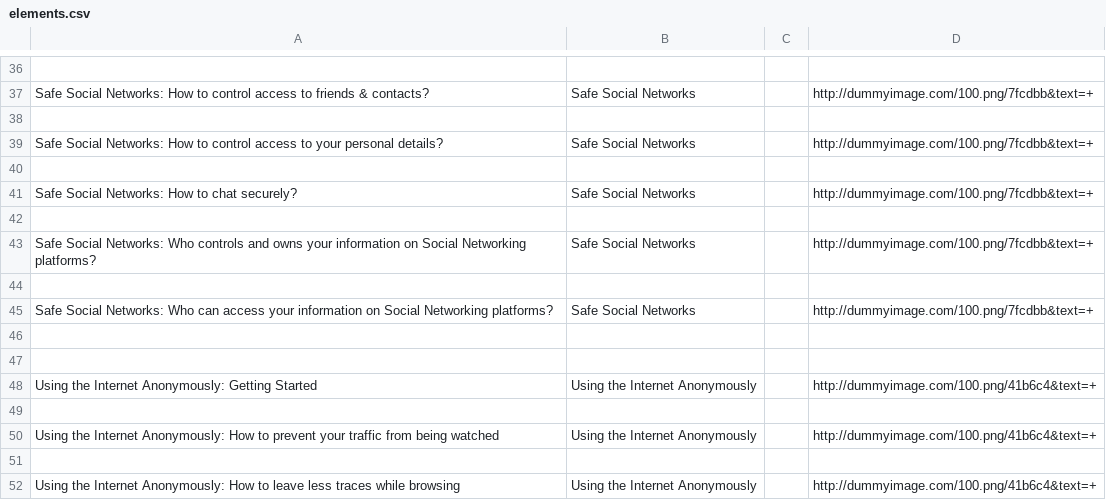
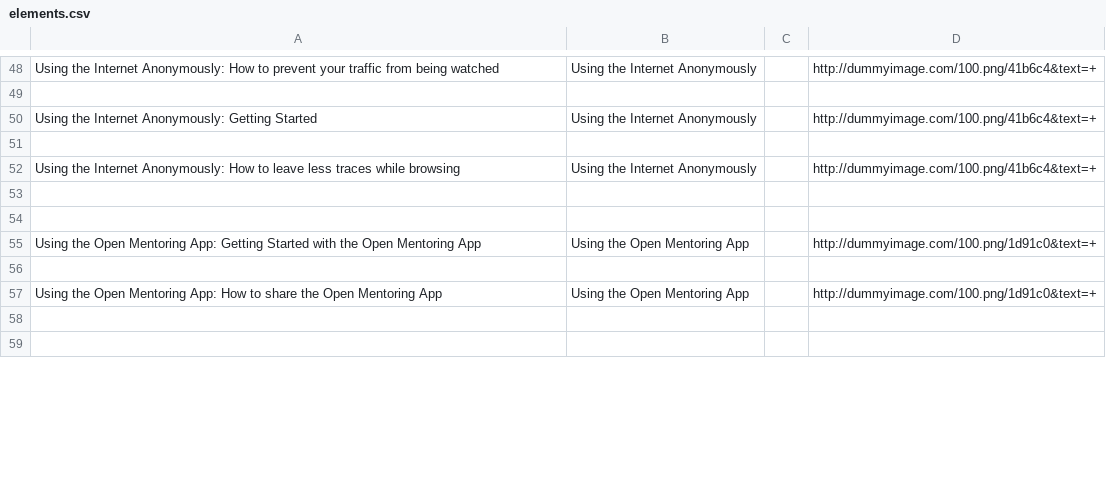
Before and after one commit to iilab/openmentoring-web, a CSV file: citizen/elements.csv, drawn as a sheet; only a part is shown, gaps mark what is left out; the shorter side is filled out with more unchanged rows; removed rows and columns are numbered as before the commit, all else as after; the diff covers the shown part only; the diff names each change by its address in the sheet, - before the commit and + after, or states it on an @@ line.

```diff
--- a/citizen/elements.csv
+++ b/citizen/elements.csv
-row 48: (empty)
+row 48: Using the Internet Anonymously: How to prevent your traffic from being watched | Using the Internet Anonymously |  | http://dummyimage.com/100.png/41b6c4&text=+
-row 37: Safe Social Networks: How to control access to friends & contacts? | Safe Social Networks |  | http://dummyimage.com/100.png/7fcdbb&text=+
-row 38: (empty)
-row 39: Safe Social Networks: How to control access to your personal details? | Safe Social Networks |  | http://dummyimage.com/100.png/7fcdbb&text=+
-row 40: (empty)
-row 41: Safe Social Networks: How to chat securely? | Safe Social Networks |  | http://dummyimage.com/100.png/7fcdbb&text=+
-row 42: (empty)
-row 43: Safe Social Networks: Who controls and owns your information on Social Networking platforms? | Safe Social Networks |  | http://dummyimage.com/100.png/7fcdbb&text=+
-row 44: (empty)
-row 45: Safe Social Networks: Who can access your information on Social Networking platforms? | Safe Social Networks |  | http://dummyimage.com/100.png/7fcdbb&text=+
-row 46: (empty)
-row 49: (empty)
-row 50: Using the Internet Anonymously: How to prevent your traffic from being watched | Using the Internet Anonymously |  | http://dummyimage.com/100.png/41b6c4&text=+
```
Also changed, not shown: 27 added rows, 15 removed rows, 1 moved row and 15 edited cells elsewhere in this file, 31 other files.
